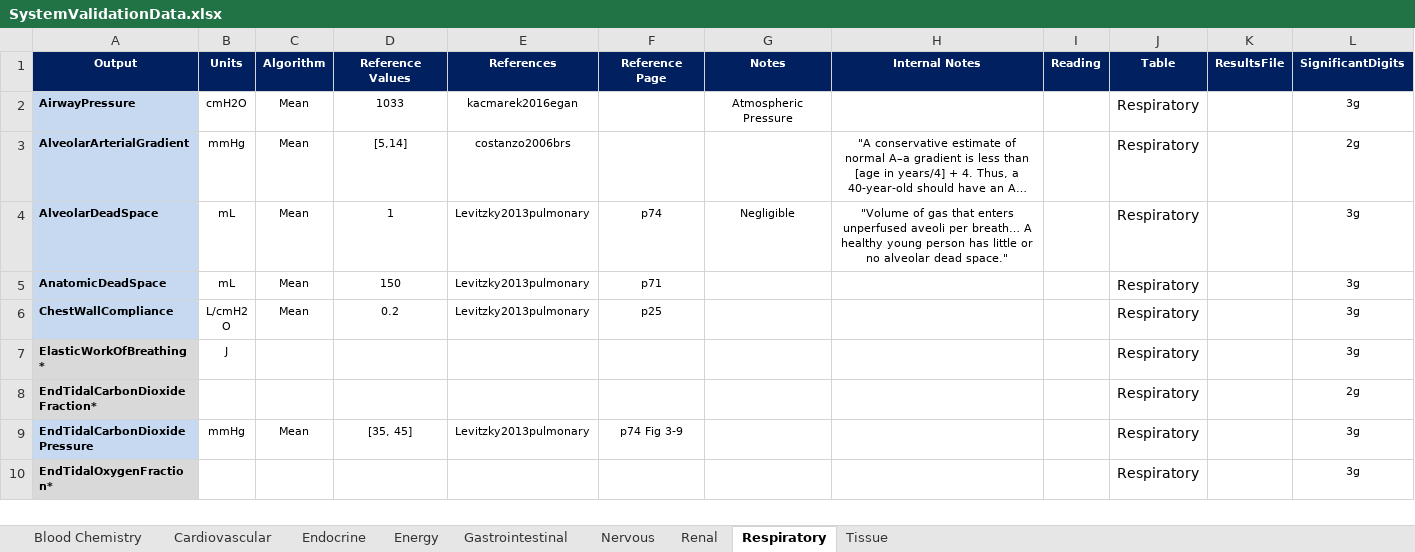
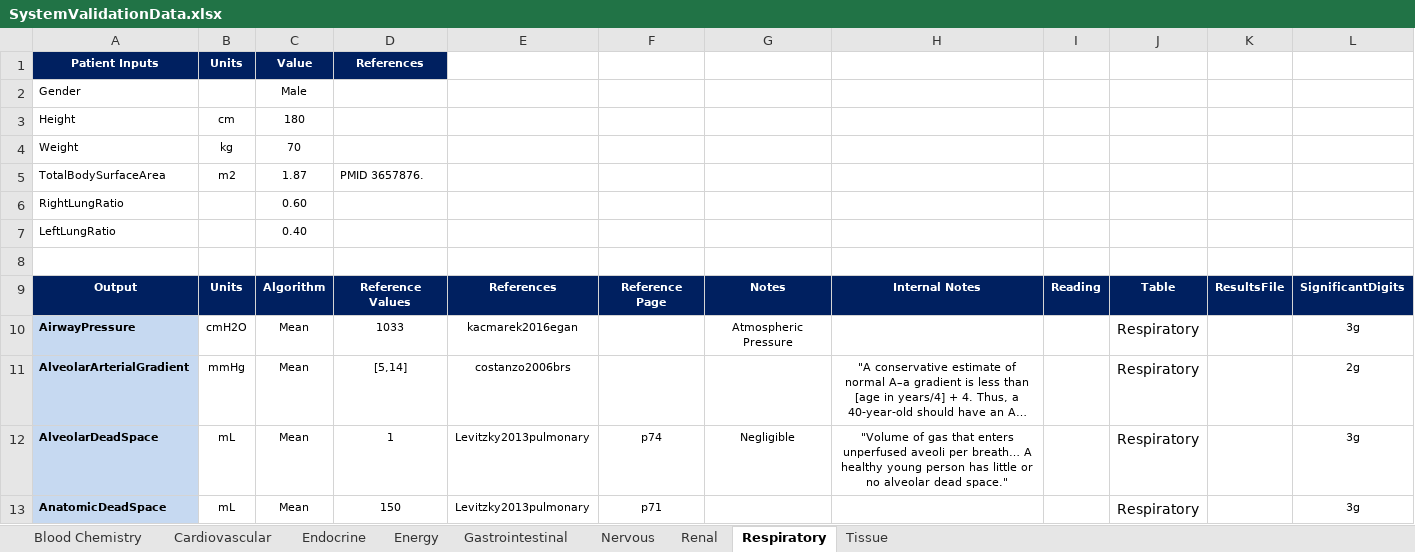
Before and after one commit to shawnhuyiwen/pulse, an Excel workbook: data/human/adult/validation/SystemValidationData.xlsx, sheet Respiratory, drawn as a sheet; only a part is shown; the shorter side is filled out with more unchanged rows; long unchanged cells end in …; values as stored, in another font and other column widths than the file's, no borders; the diff names each change by its address in the sheet, - before the commit and + after, or states it on an @@ line.

Commit message:
Updates to respiratory and blood chemistry sheets.

```diff
--- a/data/human/adult/validation/SystemValidationData.xlsx (sheet Respiratory)
+++ b/data/human/adult/validation/SystemValidationData.xlsx (sheet Respiratory)
+row 1: Patient Inputs | Units | Value | References
+row 2: Gender |  | Male
+row 3: Height | cm | 180
+row 4: Weight | kg | 70
+row 5: TotalBodySurfaceArea | m2 | 1.87 | PMID 3657876.
+row 6: RightLungRatio |  | 0.60
+row 7: LeftLungRatio |  | 0.40
+row 8: (empty)
```
Also changed, not shown: sheet Blood Chemistry, sheet Cardiovascular, formulas that keep their value.
